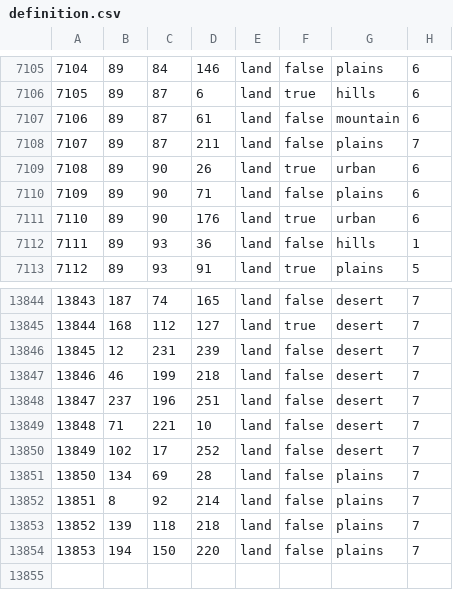
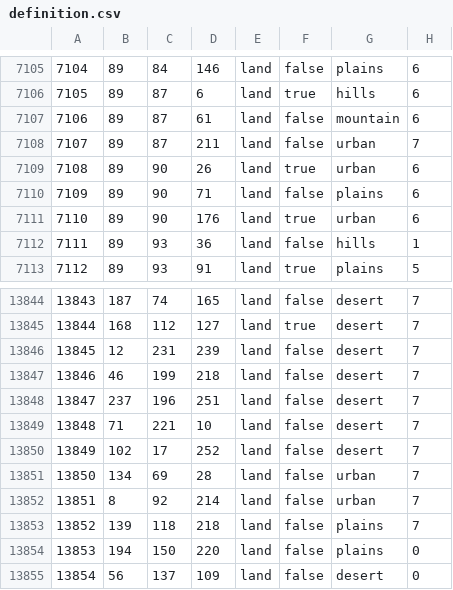
Before and after one commit to swf541/ColdWarIronCurtain, a CSV file: Cold War Iron Curtain/map/definition.csv, drawn as a sheet; only a part is shown, gaps mark what is left out.

```diff
--- a/Cold War Iron Curtain/map/definition.csv
+++ b/Cold War Iron Curtain/map/definition.csv
@@ -7107,3 +7107,3 @@
 7106;89;87;61;land;false;mountain;6
-7107;89;87;211;land;false;plains;7
+7107;89;87;211;land;false;urban;7
 7108;89;90;26;land;true;urban;6
@@ -13850,5 +13850,6 @@
 13849;102;17;252;land;false;desert;7
-13850;134;69;28;land;false;plains;7
-13851;8;92;214;land;false;plains;7
+13850;134;69;28;land;false;urban;7
+13851;8;92;214;land;false;urban;7
 13852;139;118;218;land;false;plains;7
-13853;194;150;220;land;false;plains;7
+13853;194;150;220;land;false;plains;0
+13854;56;137;109;land;false;desert;0
```
Also changed, not shown: 13 other files.
